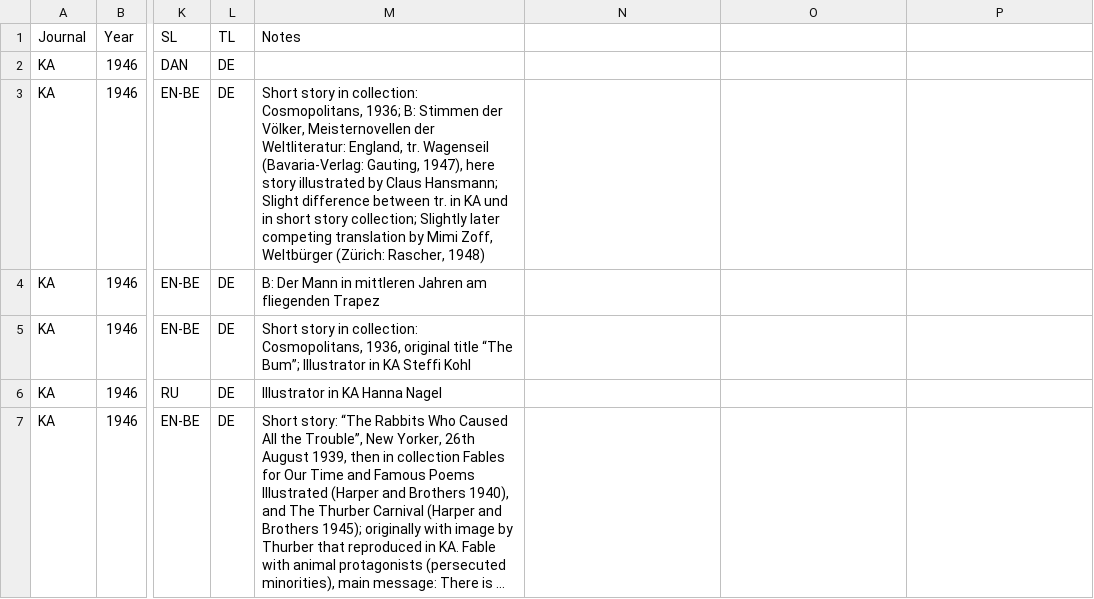
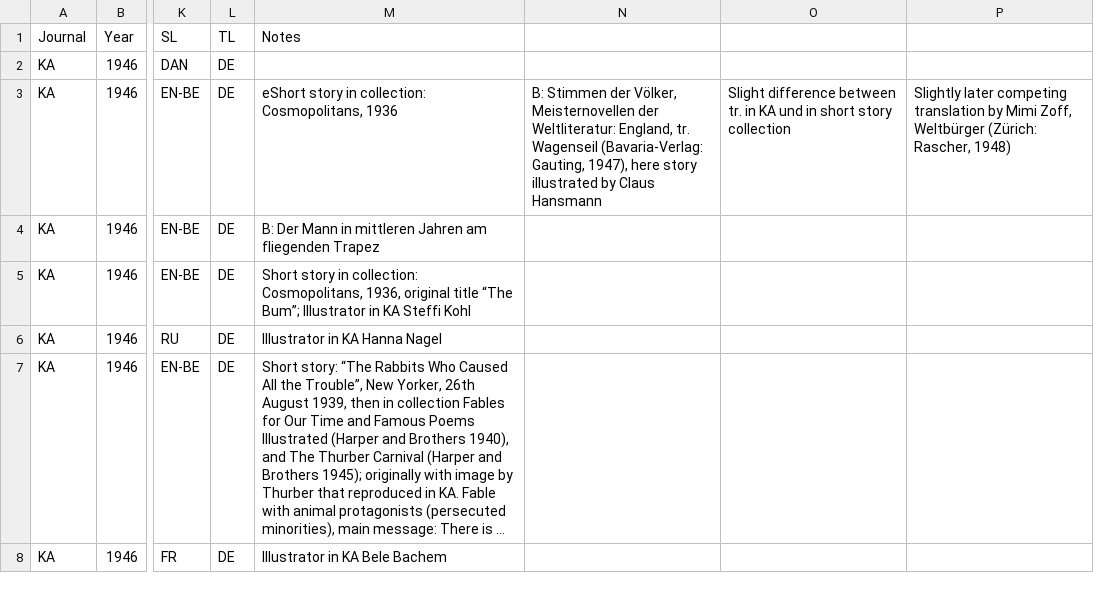
Before and after one commit to Spaces-of-Translation/SpaTrEM_Database, a CSV file: Dataset_samples/KA_Translations.csv, drawn as a sheet; only a part is shown, gaps mark what is left out; the shorter side is filled out with more unchanged rows; long unchanged cells end in …; the diff names each change by its address in the sheet, - before the commit and + after, or states it on an @@ line.

Commit message:
Update KA_Translations.csv
removes bad quoting on line 3

```diff
--- a/Dataset_samples/KA_Translations.csv
+++ b/Dataset_samples/KA_Translations.csv
-M3 (Notes): Short story in collection: Cosmopolitans, 1936; B: Stimmen der Völker, Meisternovellen der Weltliteratur: England, tr. Wagenseil (Bavaria-Verlag: Gauting, 1947), here story illustrated by Claus Hansmann; Slight difference between tr. in KA und in short story collection; Slightly later competing translation by Mimi Zoff, Weltbürger (Zürich: Rascher, 1948)
+M3 (Notes): eShort story in collection: Cosmopolitans, 1936
-N3: (empty)
+N3: B: Stimmen der Völker, Meisternovellen der Weltliteratur: England, tr. Wagenseil (Bavaria-Verlag: Gauting, 1947), here story illustrated by Claus Hansmann
-O3: (empty)
+O3: Slight difference between tr. in KA und in short story collection
-P3: (empty)
+P3: Slightly later competing translation by Mimi Zoff, Weltbürger (Zürich: Rascher, 1948)
```
